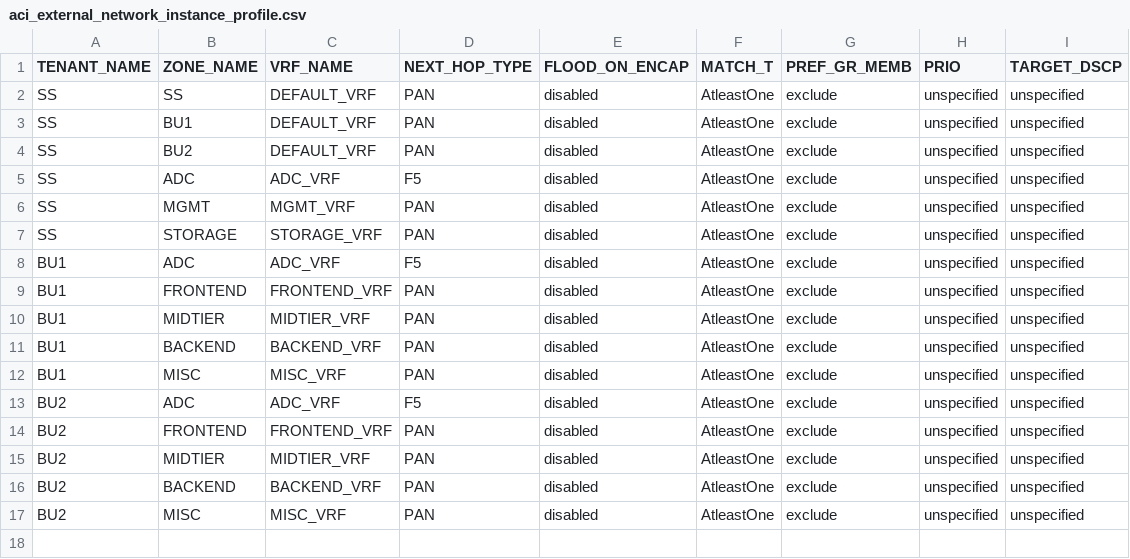
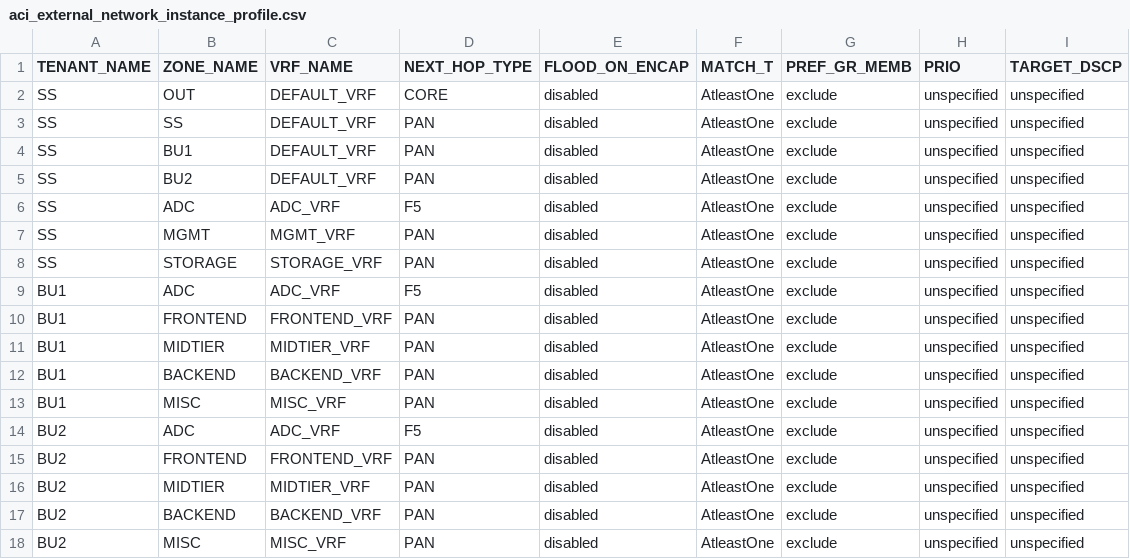
Before and after one commit to trevorpatch73/cisco-aci-terraform2, a CSV file: data/aci_external_network_instance_profile.csv, drawn as a sheet.

Commit message:
core out ext epg

```diff
--- a/data/aci_external_network_instance_profile.csv
+++ b/data/aci_external_network_instance_profile.csv
@@ -1,2 +1,3 @@
 TENANT_NAME,ZONE_NAME,VRF_NAME,NEXT_HOP_TYPE,FLOOD_ON_ENCAP,MATCH_T,PREF_GR_MEMB,PRIO,TARGET_DSCP
+SS,OUT,DEFAULT_VRF,CORE,disabled,AtleastOne,exclude,unspecified,unspecified
 SS,SS,DEFAULT_VRF,PAN,disabled,AtleastOne,exclude,unspecified,unspecified
```
